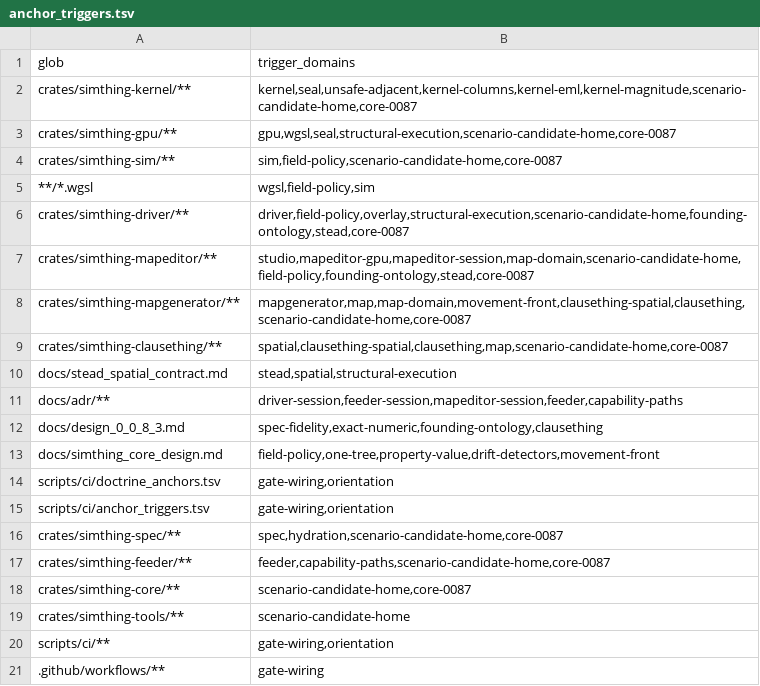
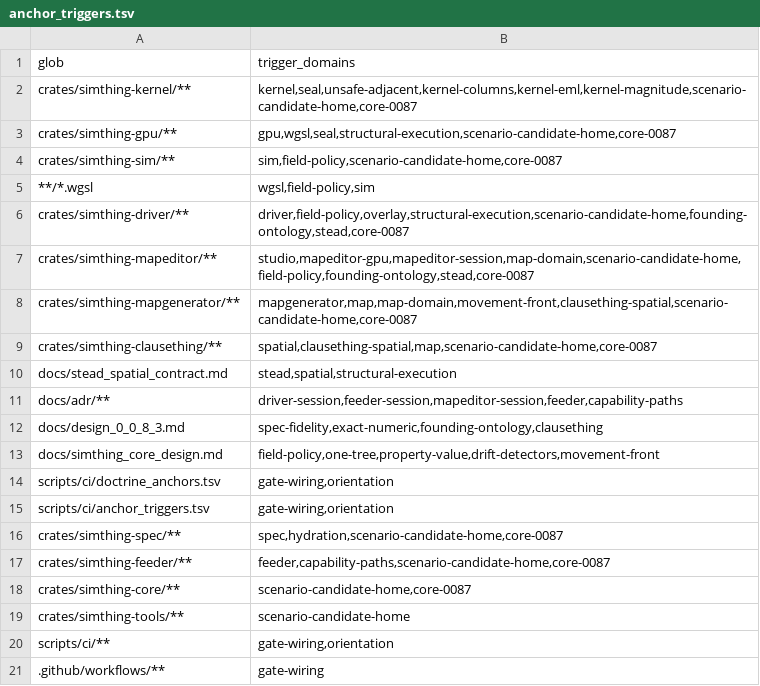
Before and after one commit to khorum08/SimThing, a TSV file: scripts/ci/anchor_triggers.tsv, drawn as a sheet.

```diff
--- a/scripts/ci/anchor_triggers.tsv
+++ b/scripts/ci/anchor_triggers.tsv
@@ -7,4 +7,4 @@ crates/simthing-driver/**	driver,field-policy,overlay,structural-execution,scena
 crates/simthing-mapeditor/**	studio,mapeditor-gpu,mapeditor-session,map-domain,scenario-candidate-home,field-policy,founding-ontology,stead,core-0087
-crates/simthing-mapgenerator/**	mapgenerator,map,map-domain,movement-front,clausething-spatial,clausething,scenario-candidate-home,core-0087
-crates/simthing-clausething/**	spatial,clausething-spatial,clausething,map,scenario-candidate-home,core-0087
+crates/simthing-mapgenerator/**	mapgenerator,map,map-domain,movement-front,clausething-spatial,scenario-candidate-home,core-0087
+crates/simthing-clausething/**	spatial,clausething-spatial,map,scenario-candidate-home,core-0087
 docs/stead_spatial_contract.md	stead,spatial,structural-execution
```
